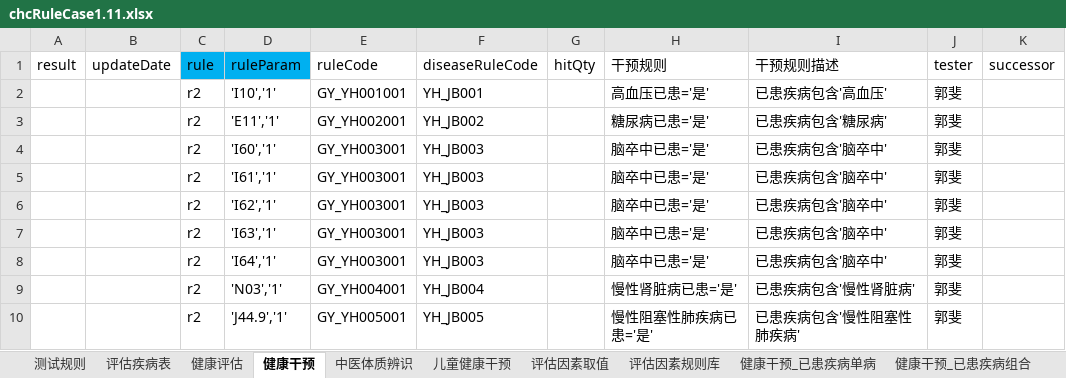
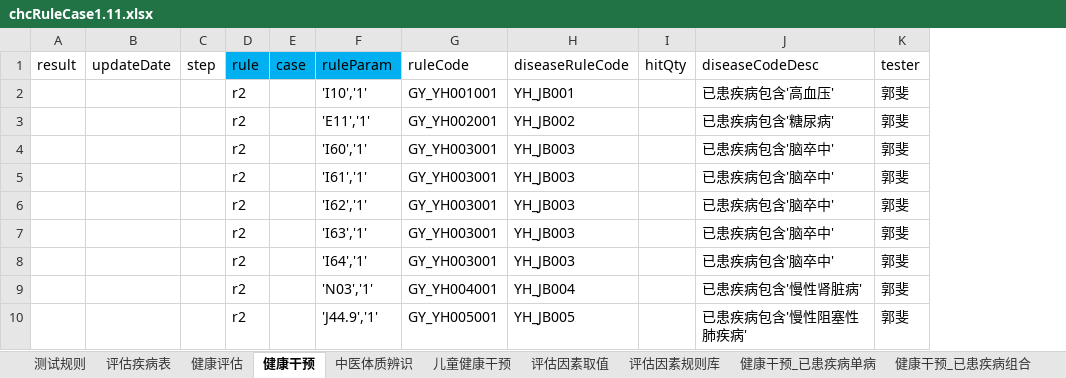
Before and after one commit to skducn/project1, an Excel workbook: instance/zyjk/CHC/rule/1.11/chcRuleCase1.11.xlsx, sheet 健康干预, drawn as a sheet; only a part is shown; values as stored, in another font and other column widths than the file's, no borders; removed rows and columns are numbered as before the commit, all else as after; the diff names each change by its address in the sheet, - before the commit and + after, or states it on an @@ line.

```diff
--- a/instance/zyjk/CHC/rule/1.11/chcRuleCase1.11.xlsx (sheet 健康干预)
+++ b/instance/zyjk/CHC/rule/1.11/chcRuleCase1.11.xlsx (sheet 健康干预)
+column C (step), empty
+column E (case), empty
-column H (干预规则), rows 2-10: 高血压已患='是' | 糖尿病已患='是' | 脑卒中已患='是' | 脑卒中已患='是' | 脑卒中已患='是' | 脑卒中已患='是' | 脑卒中已患='是' | 慢性肾脏病已患='是' | 慢性阻塞性肺疾病已患='是'
-column K (successor), empty
-J1: 干预规则描述
+J1: diseaseCodeDesc
```
Also changed, not shown: sheet 健康评估, sheet 评估因素规则库, sheet 中医体质辨识, sheet 疾病评估_已患和高风险, sheet 儿童健康干预, sheet 健康干预_孕产妇, 1 more sheet, hidden cells, PO/data/7.xlsx, 46 other files.
